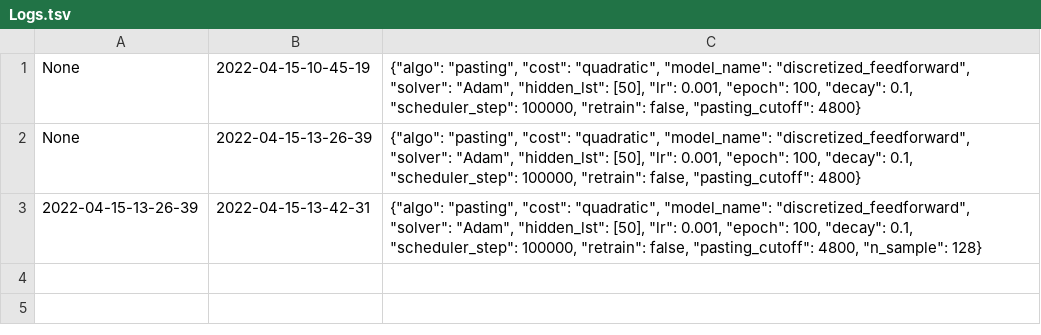
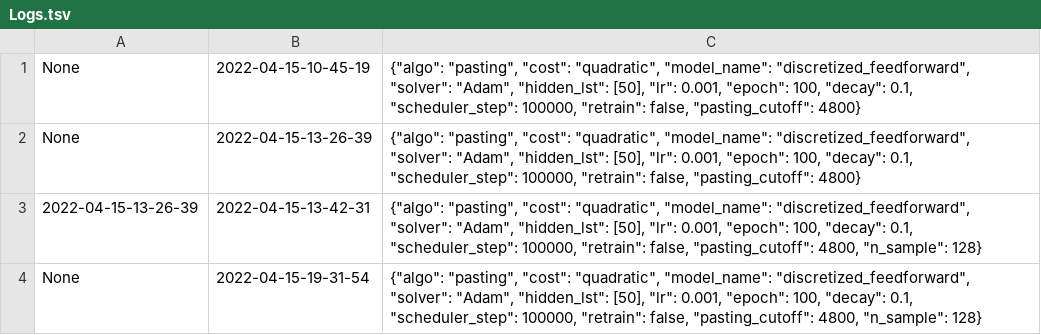
Before and after one commit to xf-shi/ML-for-Transaction-Costs, a TSV file: SingleAgent-Stage2/Logs.tsv, drawn as a sheet.

```diff
--- a/SingleAgent-Stage2/Logs.tsv
+++ b/SingleAgent-Stage2/Logs.tsv
@@ -3 +3,2 @@ None	2022-04-15-13-26-39	{"algo": "pasting", "cost": "quadratic", "model_name":
 2022-04-15-13-26-39	2022-04-15-13-42-31	{"algo": "pasting", "cost": "quadratic", "model_name": "discretized_feedforward", "solver": "Adam", "hidden_lst": [50], "lr": 0.001, "epoch": 100, "decay": 0.1, "scheduler_step": 100000, "retrain": false, "pasting_cutoff": 4800, "n_sample": 128}
+None	2022-04-15-19-31-54	{"algo": "pasting", "cost": "quadratic", "model_name": "discretized_feedforward", "solver": "Adam", "hidden_lst": [50], "lr": 0.001, "epoch": 100, "decay": 0.1, "scheduler_step": 100000, "retrain": false, "pasting_cutoff": 4800, "n_sample": 128}
```
Also changed, not shown: 13 other files.
